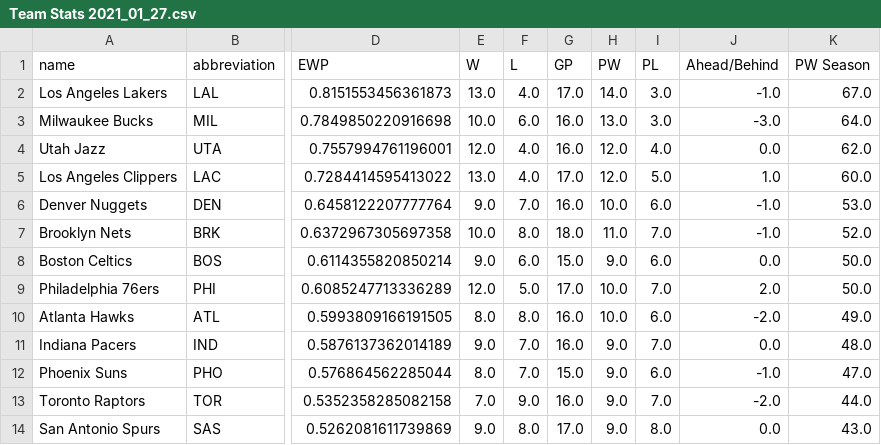
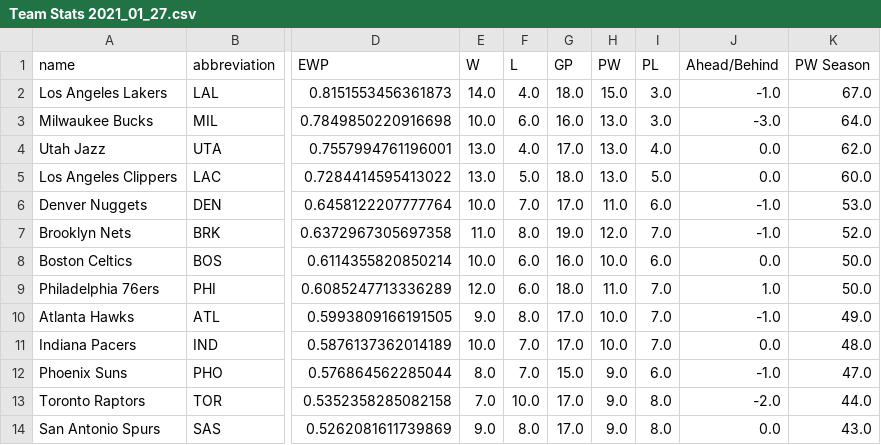
Before and after one commit to raiavincent/NBA-Analysis, a CSV file: Excel Sheets/Team Stats 2021_01_27.csv, drawn as a sheet; only a part is shown, gaps mark what is left out; the diff covers the shown part only; the diff names each change by its address in the sheet, - before the commit and + after, or states it on an @@ line.

Commit message:
Update Team Stats 2021_01_27.csv

```diff
--- a/Excel Sheets/Team Stats 2021_01_27.csv
+++ b/Excel Sheets/Team Stats 2021_01_27.csv
-E2 (W): 13.0
+E2 (W): 14.0
-G2 (GP): 17.0
+G2 (GP): 18.0
-H2 (PW): 14.0
+H2 (PW): 15.0
-E4 (W): 12.0
+E4 (W): 13.0
-G4 (GP): 16.0
+G4 (GP): 17.0
-H4:H5 (PW): 12.0
+H4:H5 (PW): 13.0
-F5 (L): 4.0
+F5 (L): 5.0
-G5 (GP): 17.0
+G5 (GP): 18.0
-J5 (Ahead/Behind): 1.0
+J5 (Ahead/Behind): 0.0
-E6 (W): 9.0
+E6 (W): 10.0
-G6 (GP): 16.0
+G6 (GP): 17.0
-H6 (PW): 10.0
+H6 (PW): 11.0
-E7 (W): 10.0
+E7 (W): 11.0
-G7 (GP): 18.0
+G7 (GP): 19.0
-H7 (PW): 11.0
+H7 (PW): 12.0
-E8 (W): 9.0
+E8 (W): 10.0
-G8 (GP): 15.0
+G8 (GP): 16.0
-H8 (PW): 9.0
+H8 (PW): 10.0
-F9 (L): 5.0
+F9 (L): 6.0
-G9 (GP): 17.0
+G9 (GP): 18.0
-H9 (PW): 10.0
+H9 (PW): 11.0
-J9 (Ahead/Behind): 2.0
+J9 (Ahead/Behind): 1.0
-E10 (W): 8.0
+E10 (W): 9.0
-G10:G11 (GP): 16.0
+G10:G11 (GP): 17.0
-I10 (PL): 6.0
+I10 (PL): 7.0
-J10 (Ahead/Behind): -2.0
+J10 (Ahead/Behind): -1.0
-E11 (W): 9.0
+E11 (W): 10.0
-H11 (PW): 9.0
+H11 (PW): 10.0
-F13 (L): 9.0
+F13 (L): 10.0
-G13 (GP): 16.0
+G13 (GP): 17.0
-I13 (PL): 7.0
+I13 (PL): 8.0
```
Also changed, not shown: 53 edited cells elsewhere in this file.
